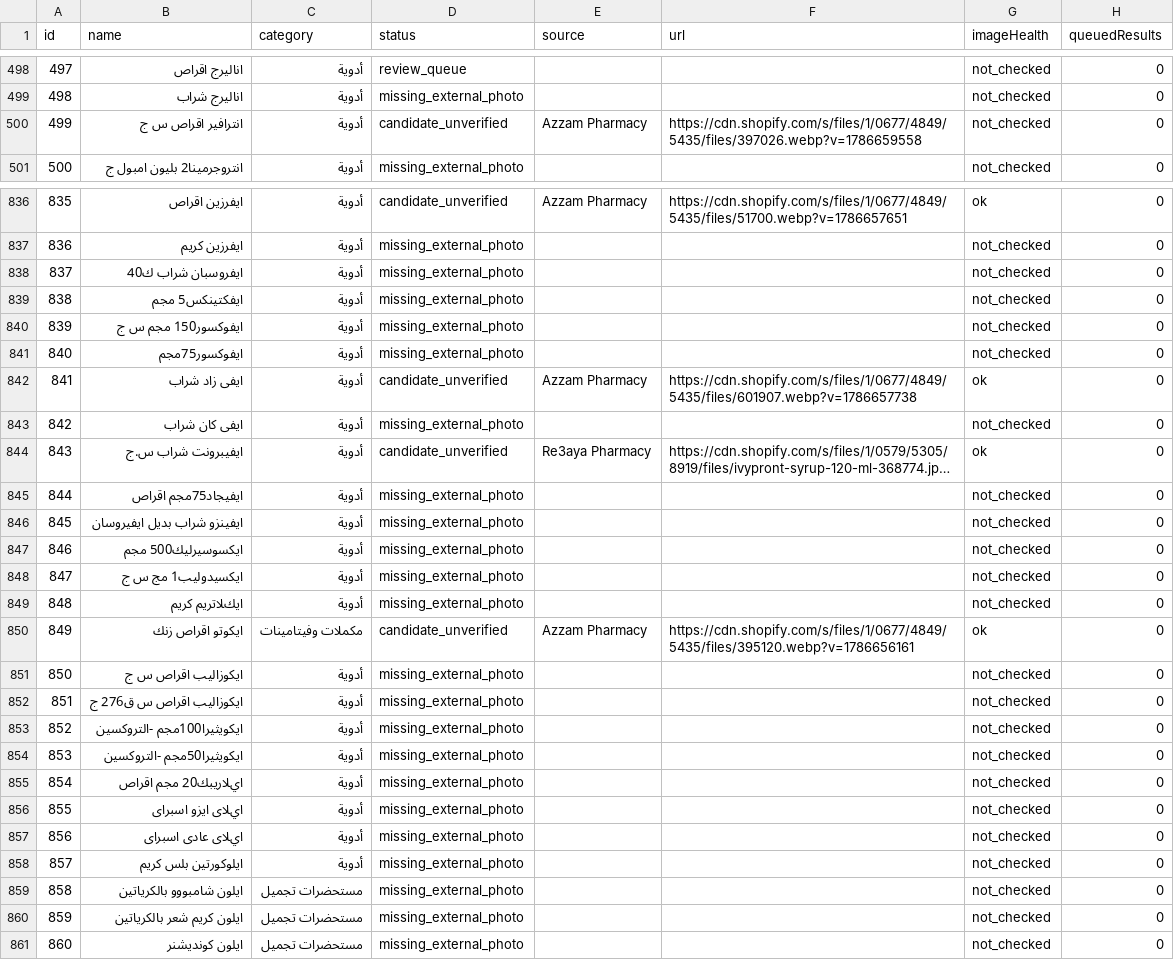
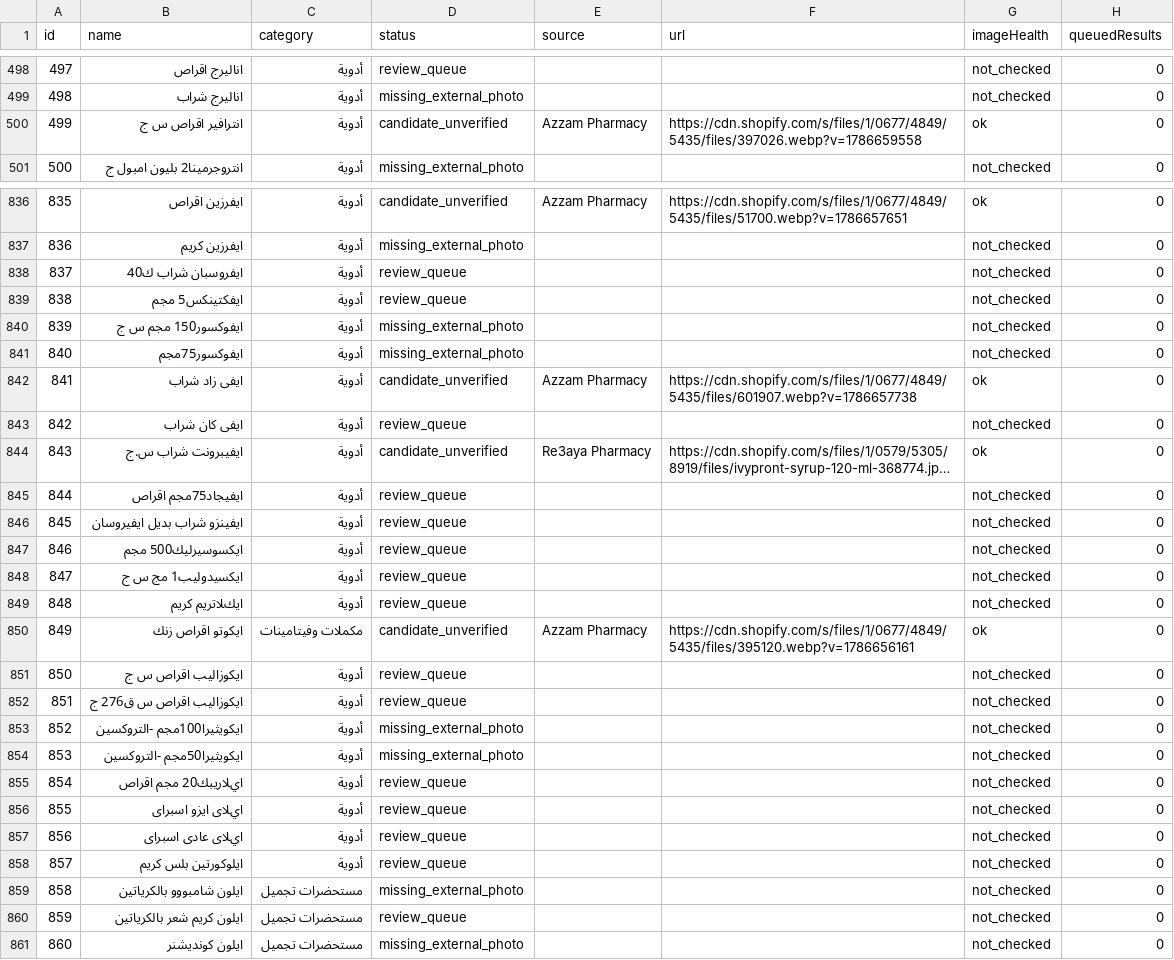
Before and after one commit to Arqanpharma11/Arqan-Pharm, a CSV file: data/arkan-image-coverage.csv, drawn as a sheet; only a part is shown, gaps mark what is left out; long unchanged cells end in …; the diff names each change by its address in the sheet, - before the commit and + after, or states it on an @@ line.

```diff
--- a/data/arkan-image-coverage.csv
+++ b/data/arkan-image-coverage.csv
-G500 (imageHealth): not_checked
+G500 (imageHealth): ok
-D838:D839 (status): missing_external_photo
+D838:D839 (status): review_queue
-D843 (status): missing_external_photo
+D843 (status): review_queue
-D845:D849 (status): missing_external_photo
+D845:D849 (status): review_queue
-D851:D852 (status): missing_external_photo
+D851:D852 (status): review_queue
-D855:D858 (status): missing_external_photo
+D855:D858 (status): review_queue
-D860 (status): missing_external_photo
+D860 (status): review_queue
```
Also changed, not shown: 4 other files.
